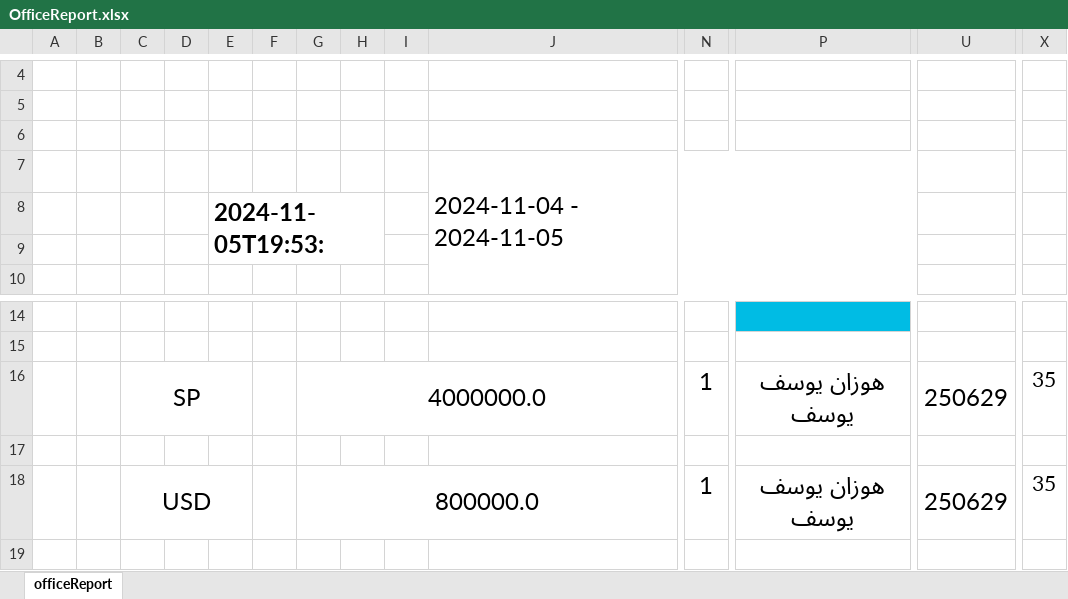
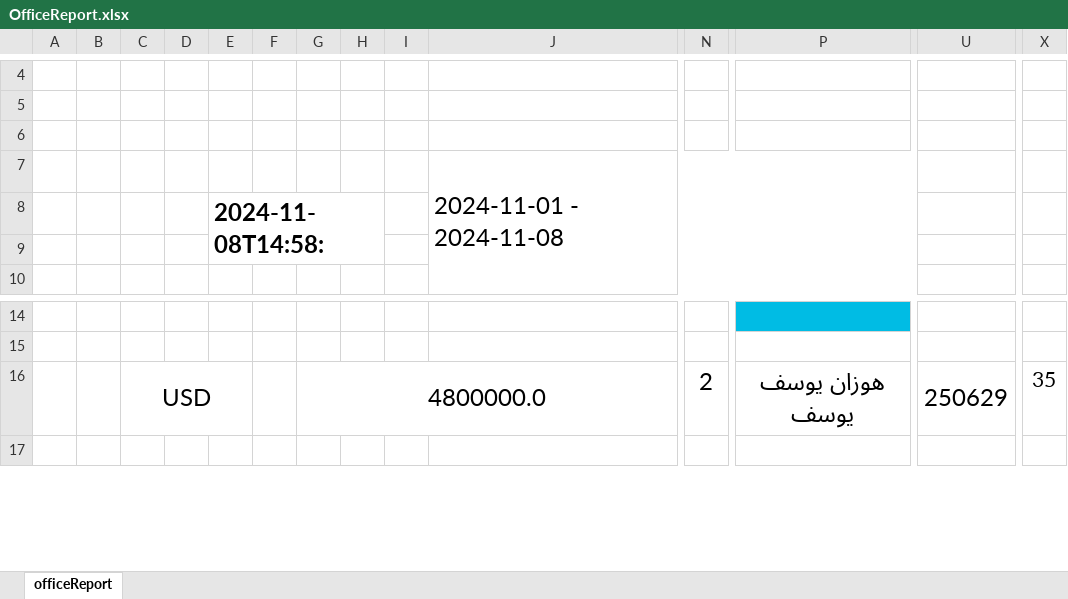
Before and after one commit to KawaMamo/FuelCleanCode, an Excel workbook: OfficeReport.xlsx, sheet officeReport, drawn as a sheet; only a part is shown, gaps mark what is left out; values as stored, in another font and other column widths than the file's, no borders; charts and pictures not drawn; removed rows and columns are numbered as before the commit, all else as after; rows hold the shown columns only; the diff names each change by its address in the sheet, - before the commit and + after, or states it on an @@ line.

```diff
--- a/OfficeReport.xlsx (sheet officeReport)
+++ b/OfficeReport.xlsx (sheet officeReport)
-J7: 2024-11-04 - 2024-11-05
+J7: 2024-11-01 - 2024-11-08
-E8: 2024-11-05T19:53:
+E8: 2024-11-08T14:58:
-row 16:  |  | SP |  |  |  | 4000000.0 |  |  |  | 1 | هوزان يوسف يوسف | 250629 | 35
-row 17: (empty)
-G16: 800000.0
+G16: 4800000.0
-N16: 1
+N16: 2
```
Also changed, not shown: charts or pictures, DriverReport.xlsx, 10 other files.
